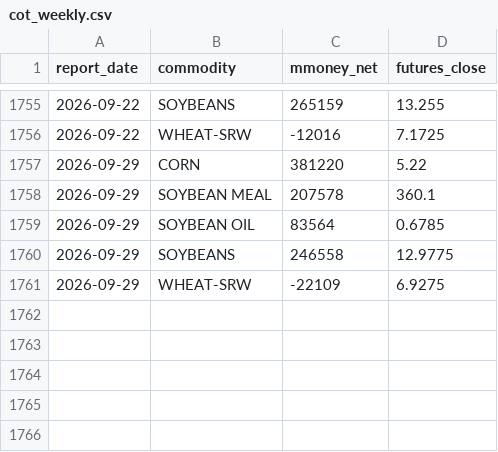
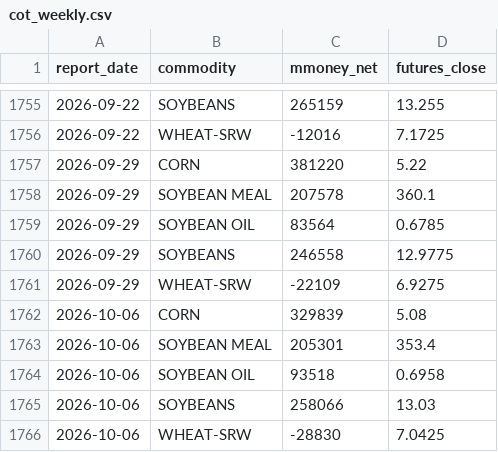
Before and after one commit to josea12345/grain-market-dashboard, a CSV file: data/cot_weekly.csv, drawn as a sheet; only a part is shown, gaps mark what is left out.

Commit message:
daily data refresh

```diff
--- a/data/cot_weekly.csv
+++ b/data/cot_weekly.csv
@@ -1761 +1761,6 @@ report_date,commodity,mmoney_net,futures_close
 2026-09-29,WHEAT-SRW,-22109,6.9275
+2026-10-06,CORN,329839,5.08
+2026-10-06,SOYBEAN MEAL,205301,353.4
+2026-10-06,SOYBEAN OIL,93518,0.6958
+2026-10-06,SOYBEANS,258066,13.03
+2026-10-06,WHEAT-SRW,-28830,7.0425
```
Also changed, not shown: 2 other files.
